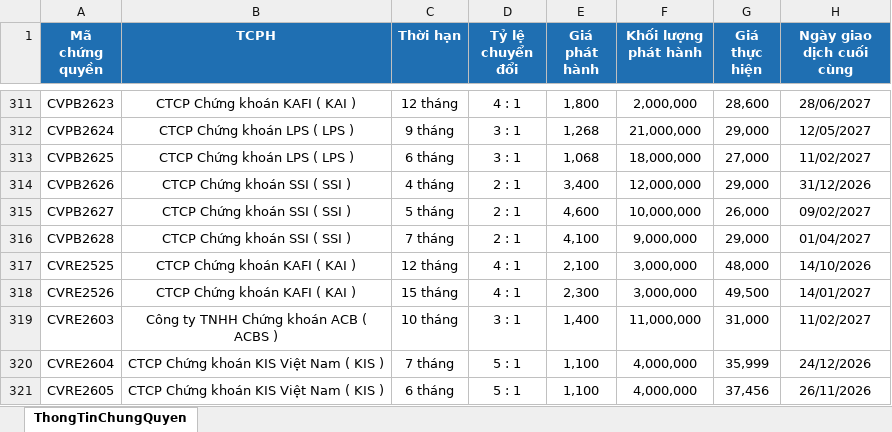
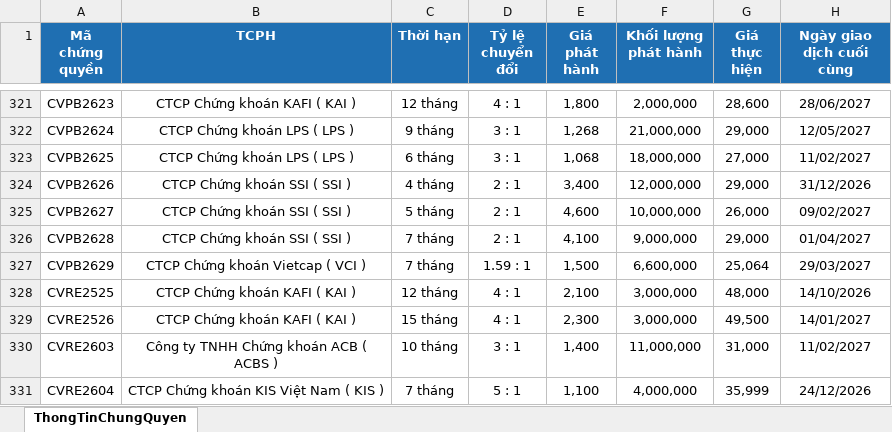
Before and after one commit to FTU-kudo/Vietstock_CW_bot, an Excel workbook: docs/downloads/ThongTinChungQuyen_latest.xlsx, sheet ThongTinChungQuyen, drawn as a sheet; only a part is shown, gaps mark what is left out; the shorter side is filled out with more unchanged rows; values as stored, in another font and other column widths than the file's, no borders; the diff covers the shown part only; the diff names each change by its address in the sheet, - before the commit and + after, or states it on an @@ line.

```diff
--- a/docs/downloads/ThongTinChungQuyen_latest.xlsx (sheet ThongTinChungQuyen)
+++ b/docs/downloads/ThongTinChungQuyen_latest.xlsx (sheet ThongTinChungQuyen)
+row 327: CVPB2629 | CTCP Chứng khoán Vietcap ( VCI ) | 7 tháng | 1.59 : 1 | 1,500 | 6,600,000 | 25,064 | 29/03/2027
```
Also changed, not shown: 10 added rows elsewhere in this sheet, docs/downloads/KetQuaGiaoDich_latest.xlsx, 3 other files.
